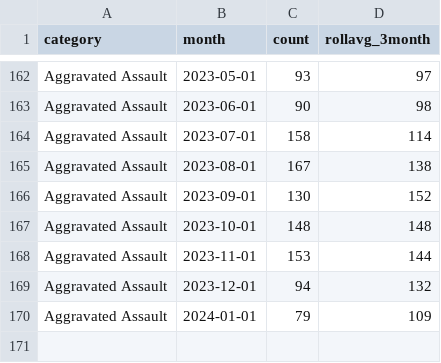
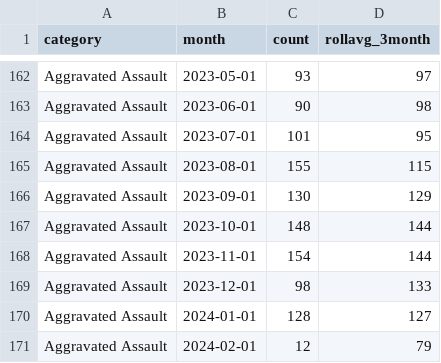
Before and after one commit to abcotvdata/safetytracker_fayetteville, a CSV file: data/output/monthly/assaults_monthly.csv, drawn as a sheet; only a part is shown, gaps mark what is left out.

```diff
--- a/data/output/monthly/assaults_monthly.csv
+++ b/data/output/monthly/assaults_monthly.csv
@@ -163,8 +163,9 @@ Aggravated Assault,2023-05-01,93,97
 Aggravated Assault,2023-06-01,90,98
-Aggravated Assault,2023-07-01,158,114
-Aggravated Assault,2023-08-01,167,138
-Aggravated Assault,2023-09-01,130,152
-Aggravated Assault,2023-10-01,148,148
-Aggravated Assault,2023-11-01,153,144
-Aggravated Assault,2023-12-01,94,132
-Aggravated Assault,2024-01-01,79,109
+Aggravated Assault,2023-07-01,101,95
+Aggravated Assault,2023-08-01,155,115
+Aggravated Assault,2023-09-01,130,129
+Aggravated Assault,2023-10-01,148,144
+Aggravated Assault,2023-11-01,154,144
+Aggravated Assault,2023-12-01,98,133
+Aggravated Assault,2024-01-01,128,127
+Aggravated Assault,2024-02-01,12,79
```
Also changed, not shown: data/output/city/citywide_detailed.csv, data/output/districts/district_detailed.csv, 48 other files.
